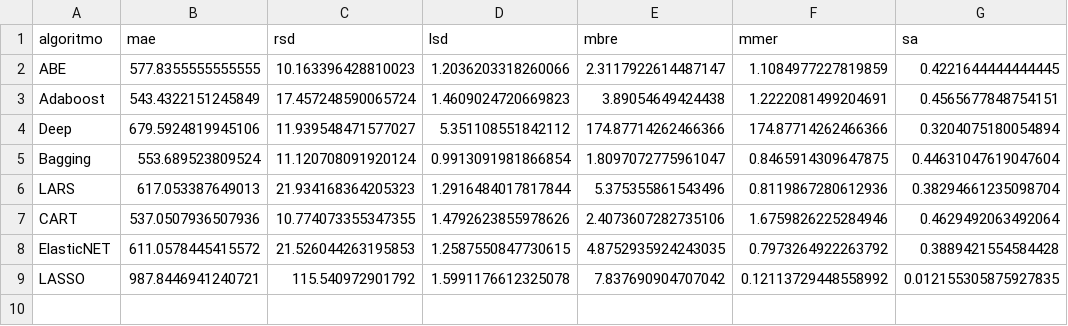
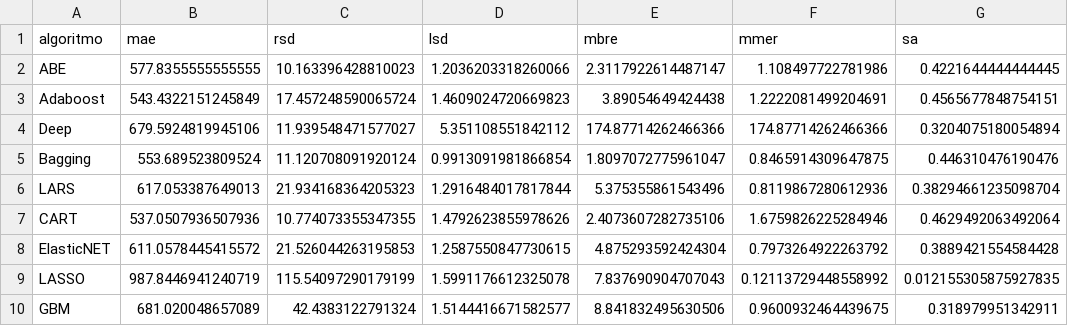
Before and after one commit to albertofernandezs/machine-learning, a CSV file: cocomo81.csv, drawn as a sheet.

Commit message:
actualizacion

```diff
--- a/cocomo81.csv
+++ b/cocomo81.csv
@@ -1,9 +1,10 @@
 algoritmo,mae,rsd,lsd,mbre,mmer,sa
-ABE,577.8355555555555,10.163396428810023,1.2036203318260066,2.3117922614487147,1.1084977227819859,0.4221644444444445
+ABE,577.8355555555555,10.163396428810023,1.2036203318260066,2.3117922614487147,1.108497722781986,0.4221644444444445
 Adaboost,543.4322151245849,17.457248590065724,1.4609024720669823,3.89054649424438,1.2222081499204691,0.4565677848754151
 Deep,679.5924819945106,11.939548471577027,5.351108551842112,174.87714262466366,174.87714262466366,0.3204075180054894
-Bagging,553.689523809524,11.120708091920124,0.9913091981866854,1.8097072775961047,0.8465914309647875,0.44631047619047604
+Bagging,553.689523809524,11.120708091920124,0.9913091981866854,1.8097072775961047,0.8465914309647875,0.446310476190476
 LARS,617.053387649013,21.934168364205323,1.2916484017817844,5.375355861543496,0.8119867280612936,0.38294661235098704
 CART,537.0507936507936,10.774073355347355,1.4792623855978626,2.4073607282735106,1.6759826225284946,0.4629492063492064
-ElasticNET,611.0578445415572,21.526044263195853,1.2587550847730615,4.8752935924243035,0.7973264922263792,0.3889421554584428
-LASSO,987.8446941240721,115.540972901792,1.5991176612325078,7.837690904707042,0.12113729448558992,0.012155305875927835
+ElasticNET,611.0578445415572,21.526044263195853,1.2587550847730615,4.875293592424304,0.7973264922263792,0.3889421554584428
+LASSO,987.8446941240719,115.54097290179199,1.5991176612325078,7.837690904707043,0.12113729448558992,0.012155305875927835
+GBM,681.020048657089,42.4383122791324,1.5144416671582577,8.841832495630506,0.9600932464439675,0.318979951342911
```
